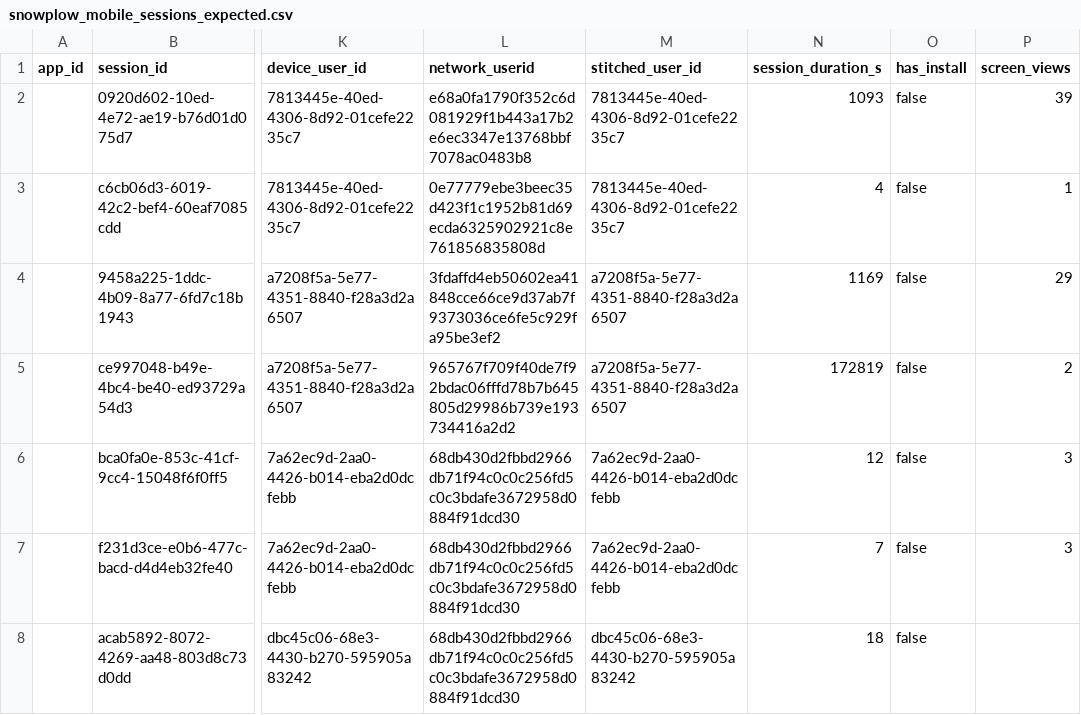
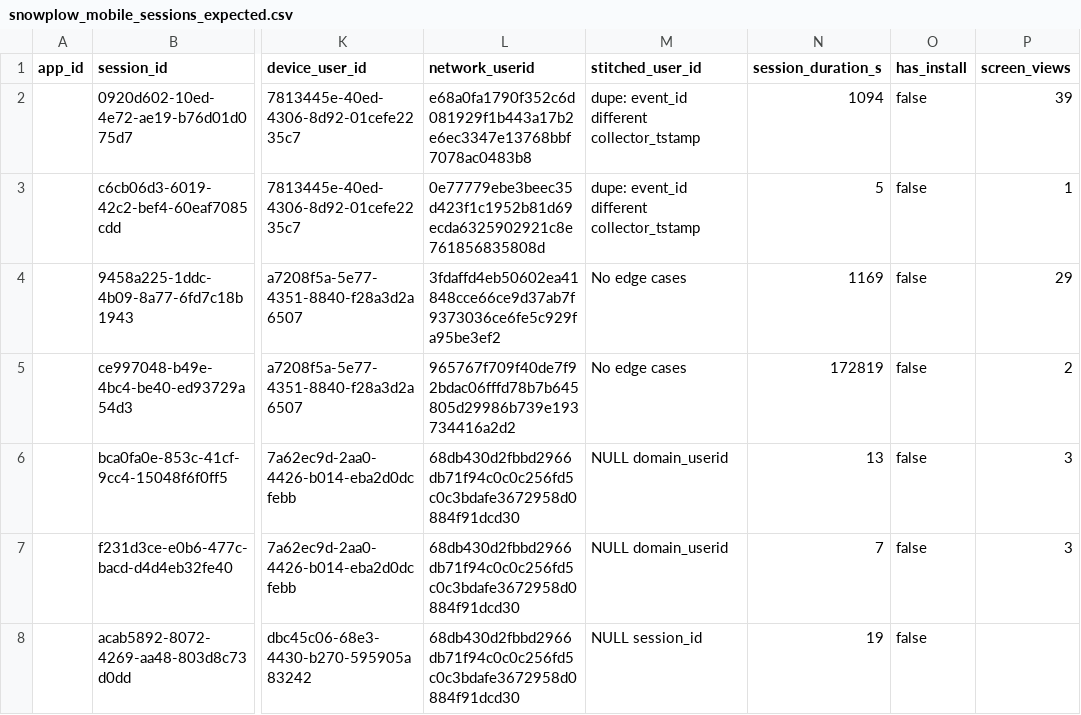
Before and after one commit to snowplow/dbt-snowplow-mobile, a CSV file: integration_tests/data/expected/databricks/snowplow_mobile_sessions_expected.csv, drawn as a sheet; only a part is shown, gaps mark what is left out; the diff names each change by its address in the sheet, - before the commit and + after, or states it on an @@ line.

Commit message:
add databricks user-stitching (Close #46)

```diff
--- a/integration_tests/data/expected/databricks/snowplow_mobile_sessions_expected.csv
+++ b/integration_tests/data/expected/databricks/snowplow_mobile_sessions_expected.csv
-M2:M3 (stitched_user_id): 7813445e-40ed-4306-8d92-01cefe2235c7
+M2:M3 (stitched_user_id): dupe: event_id different collector_tstamp
-N2 (session_duration_s): 1093
+N2 (session_duration_s): 1094
-N3 (session_duration_s): 4
+N3 (session_duration_s): 5
-M4:M5 (stitched_user_id): a7208f5a-5e77-4351-8840-f28a3d2a6507
+M4:M5 (stitched_user_id): No edge cases
-M6:M7 (stitched_user_id): 7a62ec9d-2aa0-4426-b014-eba2d0dcfebb
+M6:M7 (stitched_user_id): NULL domain_userid
-N6 (session_duration_s): 12
+N6 (session_duration_s): 13
-M8 (stitched_user_id): dbc45c06-68e3-4430-b270-595905a83242
+M8 (stitched_user_id): NULL session_id
-N8 (session_duration_s): 18
+N8 (session_duration_s): 19
```
Also changed, not shown: integration_tests/data/expected/databricks/snowplow_mobile_users_expected.csv, 1 other file.
